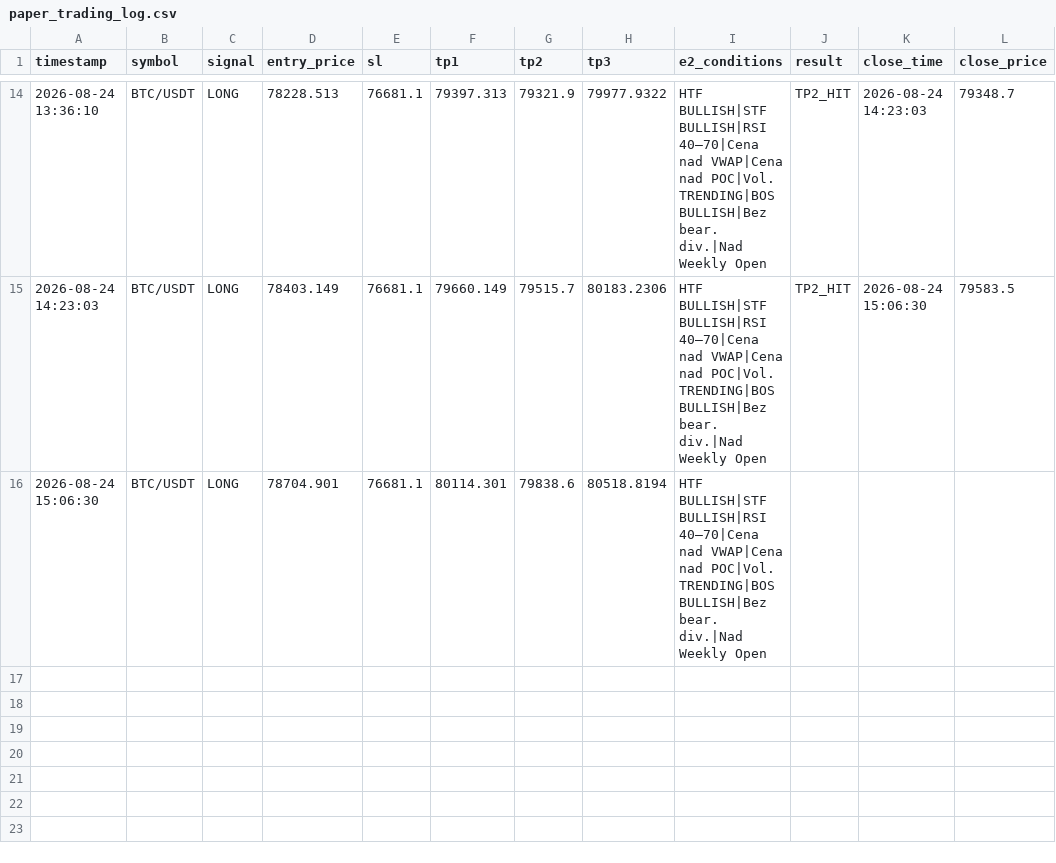
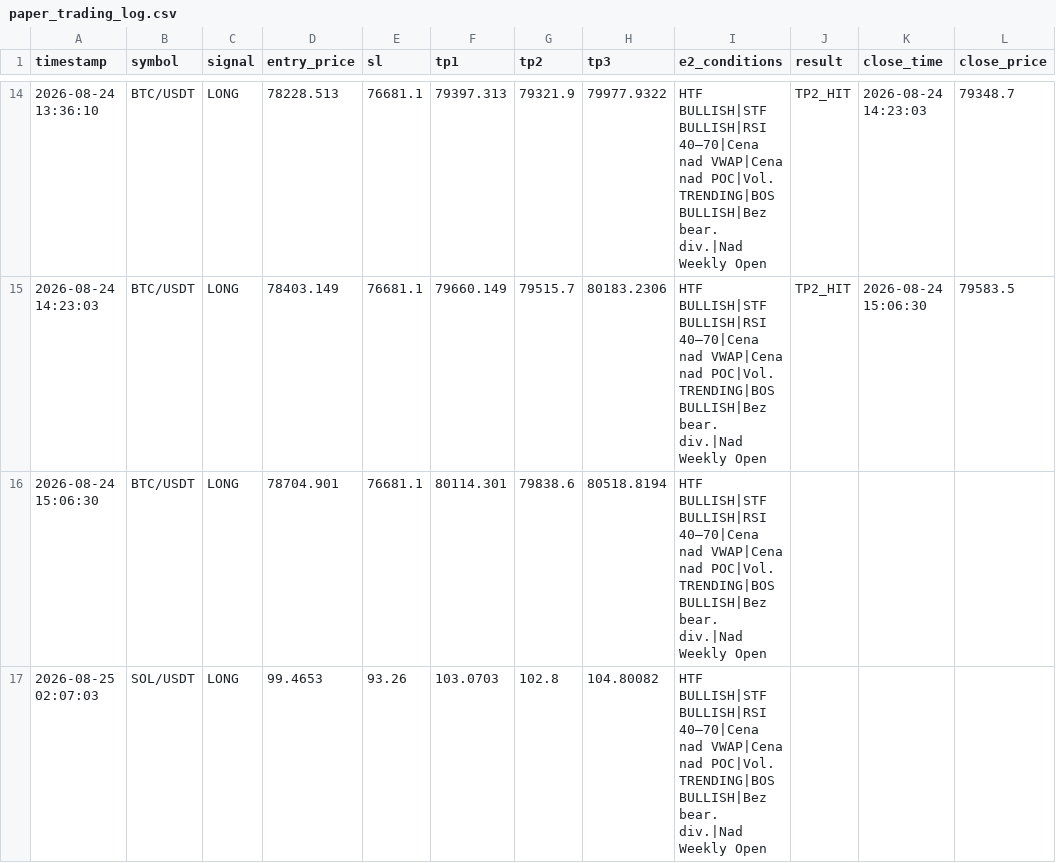
Before and after one commit to MurlocGRGL/crypto, a CSV file: paper_trading_log.csv, drawn as a sheet; only a part is shown, gaps mark what is left out.

```diff
--- a/paper_trading_log.csv
+++ b/paper_trading_log.csv
@@ -16 +16,2 @@ timestamp,symbol,signal,entry_price,sl,tp1,tp2,tp3,e2_conditions,result,close_ti
 2026-08-24 15:06:30,BTC/USDT,LONG,78704.901,76681.1,80114.301,79838.6,80518.8194,HTF BULLISH|STF BULLISH|RSI 40–70|Cena nad VWAP|Cena nad POC|Vol. TRENDING|BOS BULLISH|Bez bear. div.|Nad Weekly Open,,,
+2026-08-25 02:07:03,SOL/USDT,LONG,99.4653,93.26,103.0703,102.8,104.80082,HTF BULLISH|STF BULLISH|RSI 40–70|Cena nad VWAP|Cena nad POC|Vol. TRENDING|BOS BULLISH|Bez bear. div.|Nad Weekly Open,,,
```
